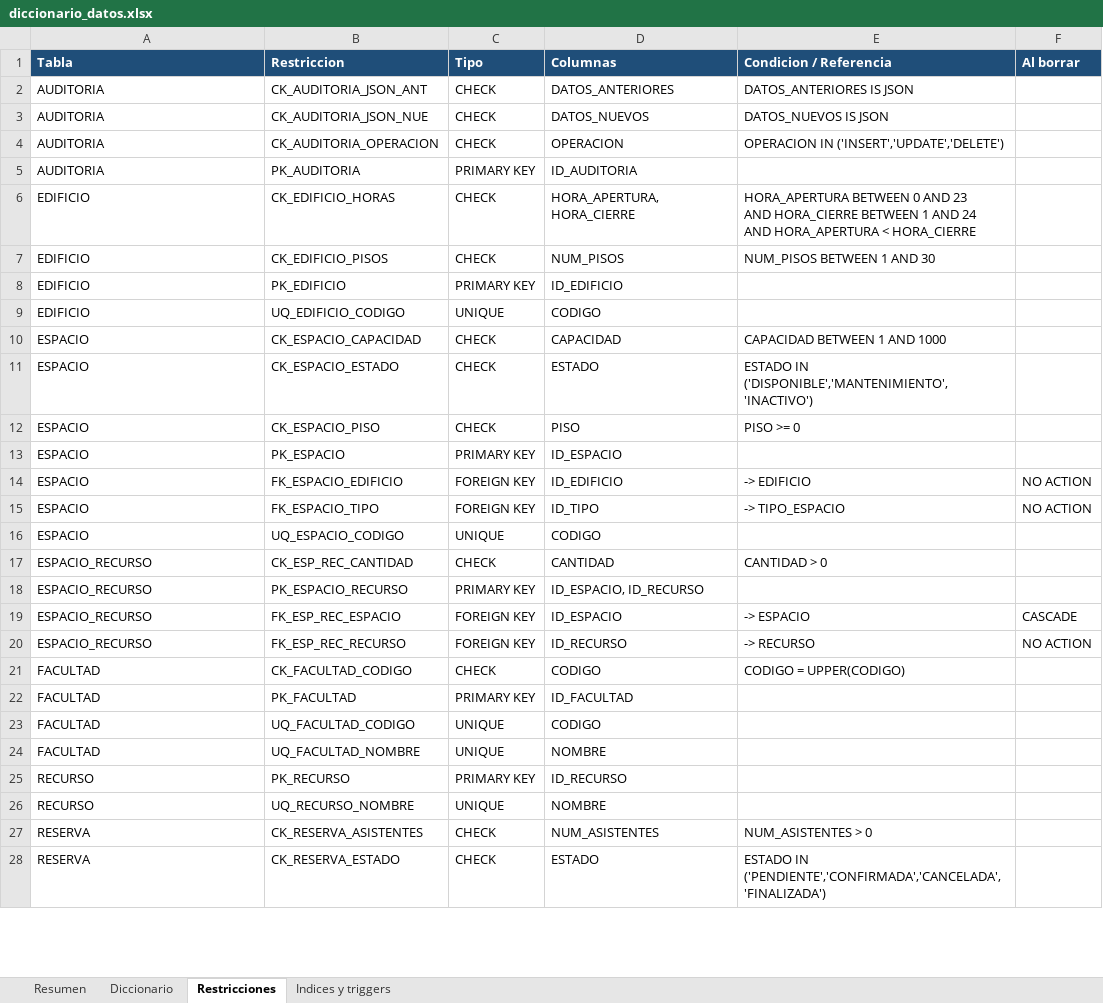
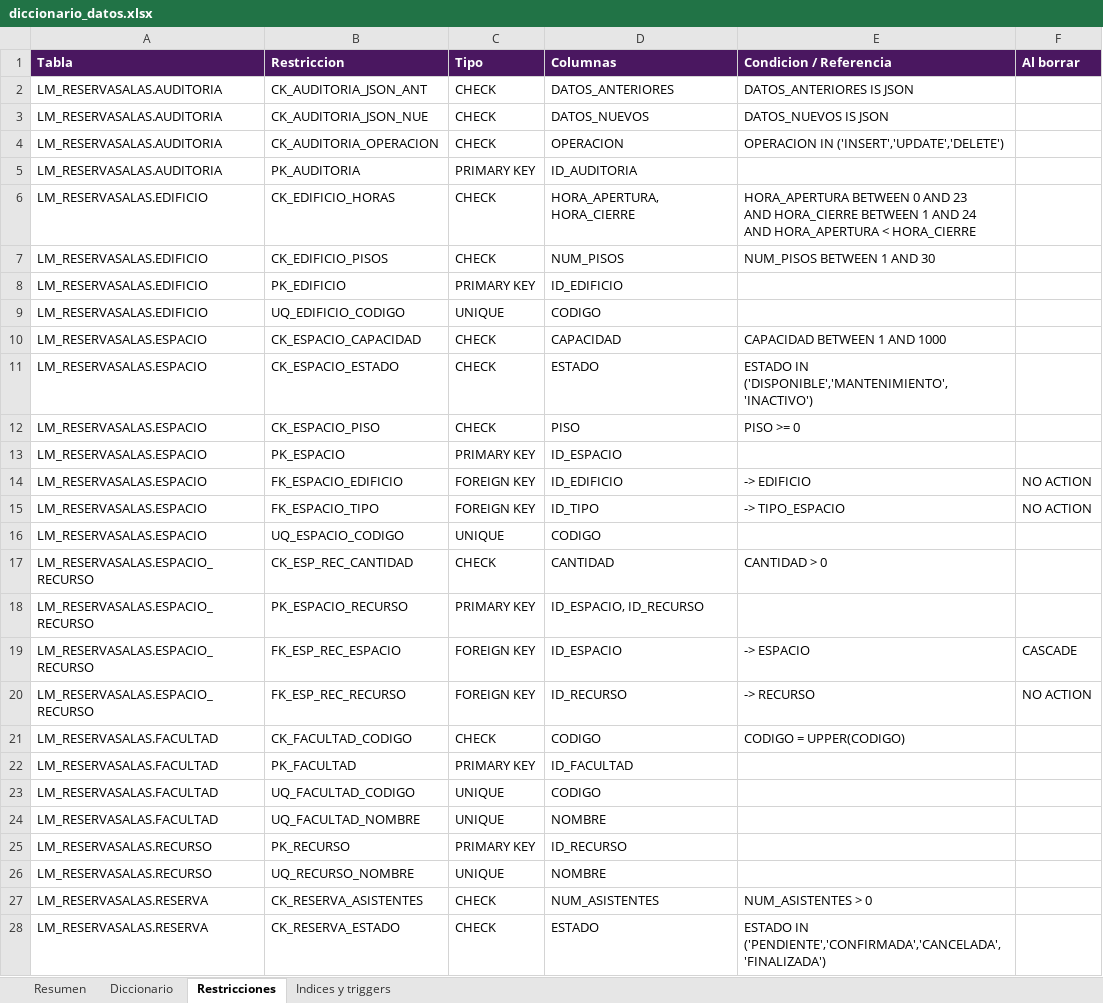
Before and after one commit to Hatchedbot/ReservaSalasBD2, an Excel workbook: 01_diseno/diccionario_datos.xlsx, sheet Restricciones, drawn as a sheet; only a part is shown; values as stored, in another font and other column widths than the file's, no borders; the diff covers the shown part only; the diff names each change by its address in the sheet, - before the commit and + after, or states it on an @@ line.

Commit message:
Formato del documento, paleta del programa y prefijo en las tablas
Portada con el formato de los trabajos de la universidad (logo, integrantes, docente y asignatura), todo en Calibri y texto negro, y paginas numeradas. Tablas del documento, del diagrama y del diccionario con la paleta de la aplicacion (morado Konrad y lila). El diagrama y el diccionario muestran el nombre completo de cada tabla (LM_RESERVASALAS.TABLA).

```diff
--- a/01_diseno/diccionario_datos.xlsx (sheet Restricciones)
+++ b/01_diseno/diccionario_datos.xlsx (sheet Restricciones)
-A1:F1 fill: #1F4E79
+A1:F1 fill: #4A1760
-A2:A5 (Tabla): AUDITORIA
+A2:A5 (Tabla): LM_RESERVASALAS.AUDITORIA
-A6:A9 (Tabla): EDIFICIO
+A6:A9 (Tabla): LM_RESERVASALAS.EDIFICIO
-A10:A16 (Tabla): ESPACIO
+A10:A16 (Tabla): LM_RESERVASALAS.ESPACIO
-A17:A20 (Tabla): ESPACIO_RECURSO
+A17:A20 (Tabla): LM_RESERVASALAS.ESPACIO_RECURSO
-A21:A24 (Tabla): FACULTAD
+A21:A24 (Tabla): LM_RESERVASALAS.FACULTAD
-A25:A26 (Tabla): RECURSO
+A25:A26 (Tabla): LM_RESERVASALAS.RECURSO
-A27:A28 (Tabla): RESERVA
+A27:A28 (Tabla): LM_RESERVASALAS.RESERVA
```
Also changed, not shown: 17 edited cells elsewhere in this sheet, sheet Diccionario, sheet Indices y triggers, sheet Resumen, 9 other files.
